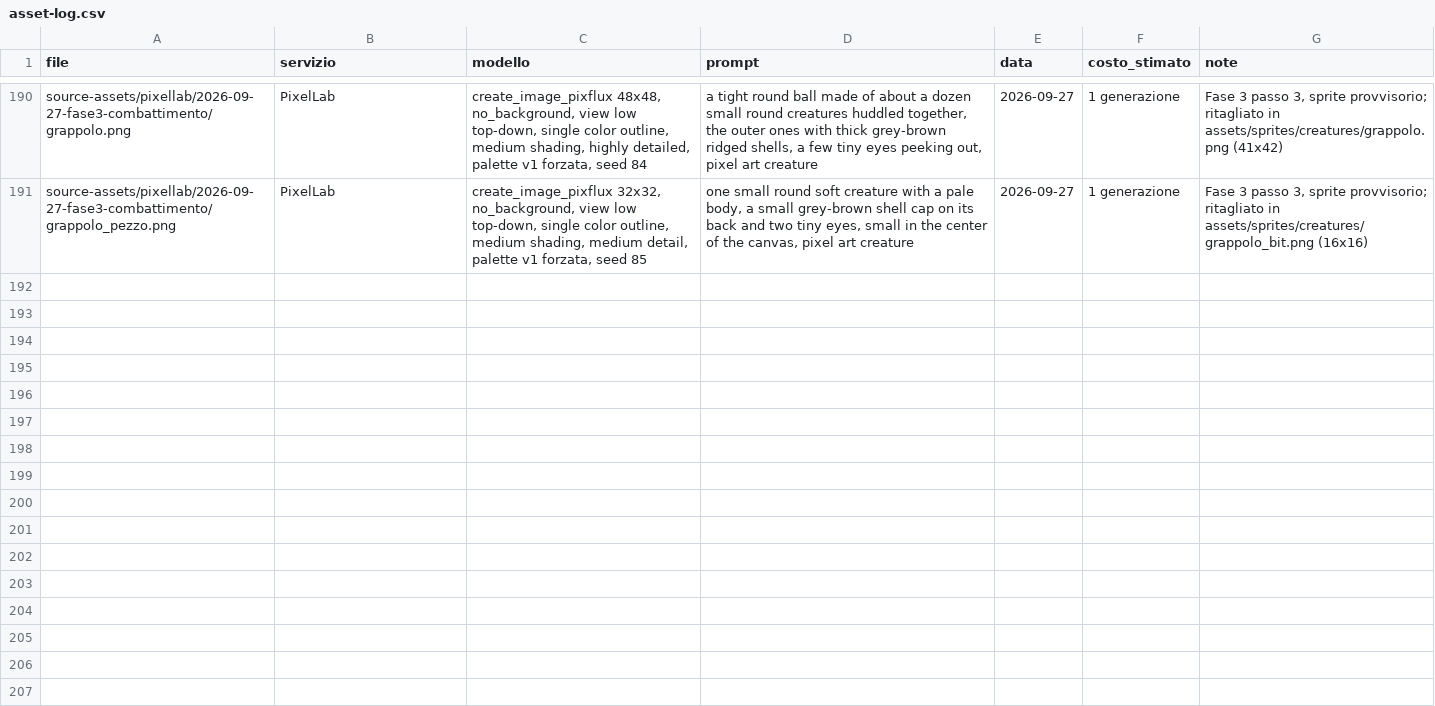
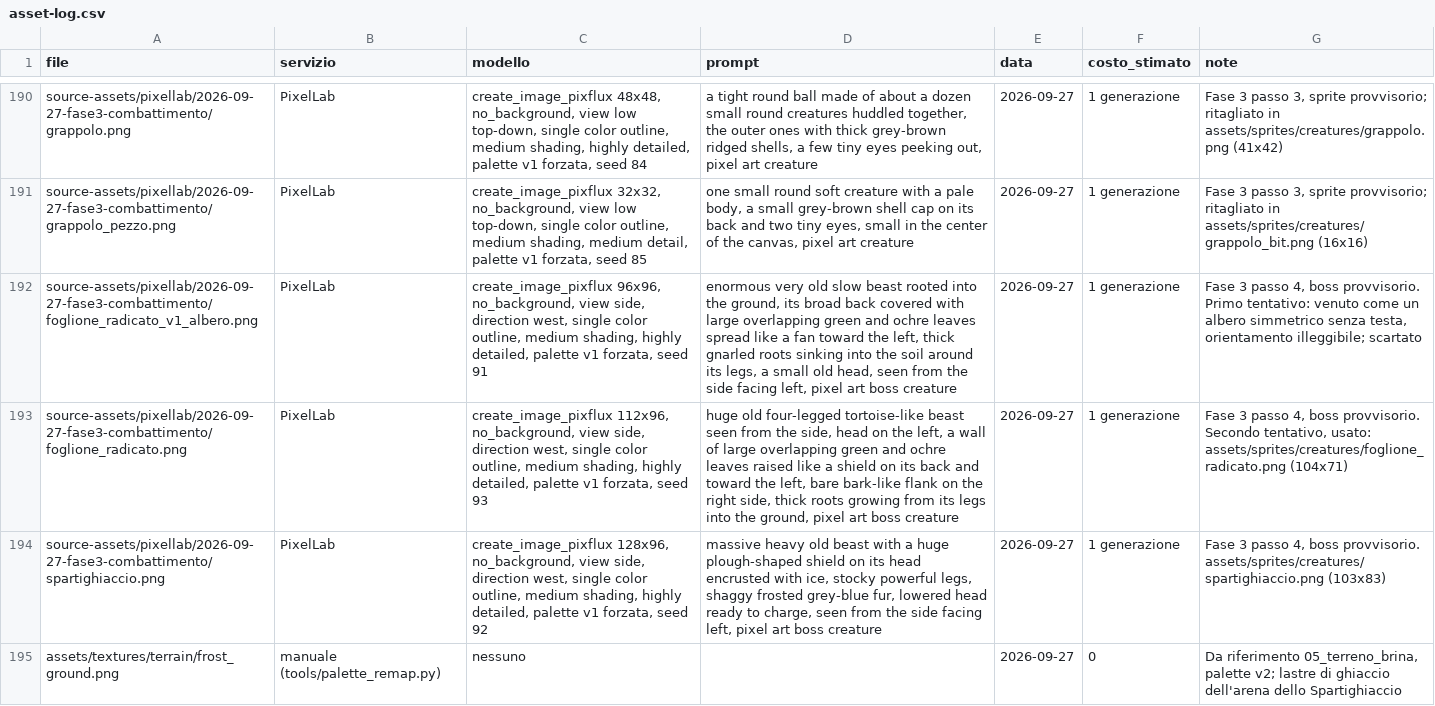
Before and after one commit to zero-state-studio/the-last-caravan, a CSV file: docs/asset-log.csv, drawn as a sheet; only a part is shown, gaps mark what is left out; the diff names each change by its address in the sheet, - before the commit and + after, or states it on an @@ line.

```diff
--- a/docs/asset-log.csv
+++ b/docs/asset-log.csv
+row 192: source-assets/pixellab/2026-09-27-fase3-combattimento/foglione_radicato_v1_albero.png | PixelLab | create_image_pixflux 96x96, no_background, view side, direction west, single color outline, medium shading, highly detailed, palette v1 forzata, seed 91 | enormous very old slow beast rooted into the ground, its broad back covered with large overlapping green and ochre leaves spread like a fan toward the left, thick gnarled roots sinking into the soil around its legs, a small old head, seen from the side facing left, pixel art boss creature | 2026-09-27 | 1 generazione | Fase 3 passo 4, boss provvisorio. Primo tentativo: venuto come un albero simmetrico senza testa, orientamento illeggibile; scartato
+row 193: source-assets/pixellab/2026-09-27-fase3-combattimento/foglione_radicato.png | PixelLab | create_image_pixflux 112x96, no_background, view side, direction west, single color outline, medium shading, highly detailed, palette v1 forzata, seed 93 | huge old four-legged tortoise-like beast seen from the side, head on the left, a wall of large overlapping green and ochre leaves raised like a shield on its back and toward the left, bare bark-like flank on the right side, thick roots growing from its legs into the ground, pixel art boss creature | 2026-09-27 | 1 generazione | Fase 3 passo 4, boss provvisorio. Secondo tentativo, usato: assets/sprites/creatures/foglione_radicato.png (104x71)
+row 194: source-assets/pixellab/2026-09-27-fase3-combattimento/spartighiaccio.png | PixelLab | create_image_pixflux 128x96, no_background, view side, direction west, single color outline, medium shading, highly detailed, palette v1 forzata, seed 92 | massive heavy old beast with a huge plough-shaped shield on its head encrusted with ice, stocky powerful legs, shaggy frosted grey-blue fur, lowered head ready to charge, seen from the side facing left, pixel art boss creature | 2026-09-27 | 1 generazione | Fase 3 passo 4, boss provvisorio. assets/sprites/creatures/spartighiaccio.png (103x83)
+row 195: assets/textures/terrain/frost_ground.png | manuale (tools/palette_remap.py) | nessuno |  | 2026-09-27 | 0 | Da riferimento 05_terreno_brina, palette v2; lastre di ghiaccio dell'arena dello Spartighiaccio
```
Also changed, not shown: localization/translations.csv, 43 other files.
